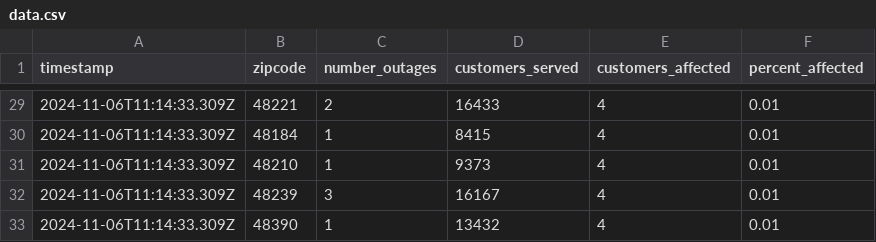
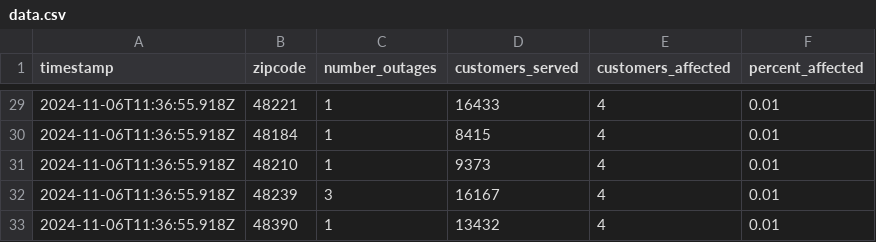
Before and after one commit to michigandaily/dte-outage-tracker, a CSV file: data.csv, drawn as a sheet; only a part is shown, gaps mark what is left out; the diff covers the shown part only.

```diff
--- a/data.csv
+++ b/data.csv
@@ -29,5 +29,5 @@ timestamp,zipcode,number_outages,customers_served,customers_affected,percent_aff
-2024-11-06T11:14:33.309Z,48221,2,16433,4,0.01
-2024-11-06T11:14:33.309Z,48184,1,8415,4,0.01
-2024-11-06T11:14:33.309Z,48210,1,9373,4,0.01
-2024-11-06T11:14:33.309Z,48239,3,16167,4,0.01
-2024-11-06T11:14:33.309Z,48390,1,13432,4,0.01
+2024-11-06T11:36:55.918Z,48221,1,16433,4,0.01
+2024-11-06T11:36:55.918Z,48184,1,8415,4,0.01
+2024-11-06T11:36:55.918Z,48210,1,9373,4,0.01
+2024-11-06T11:36:55.918Z,48239,3,16167,4,0.01
+2024-11-06T11:36:55.918Z,48390,1,13432,4,0.01
```
Also changed, not shown: 32 edited cells elsewhere in this file, 2 other files.
